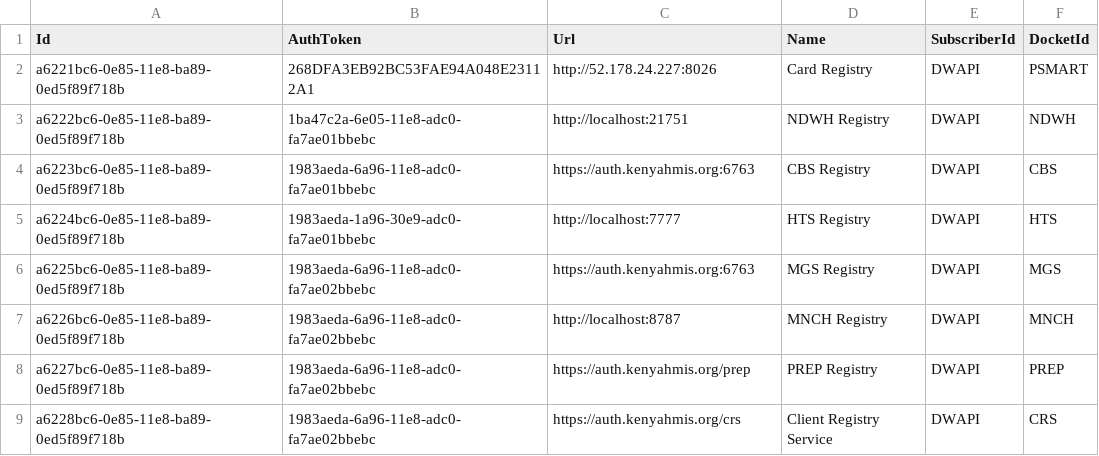
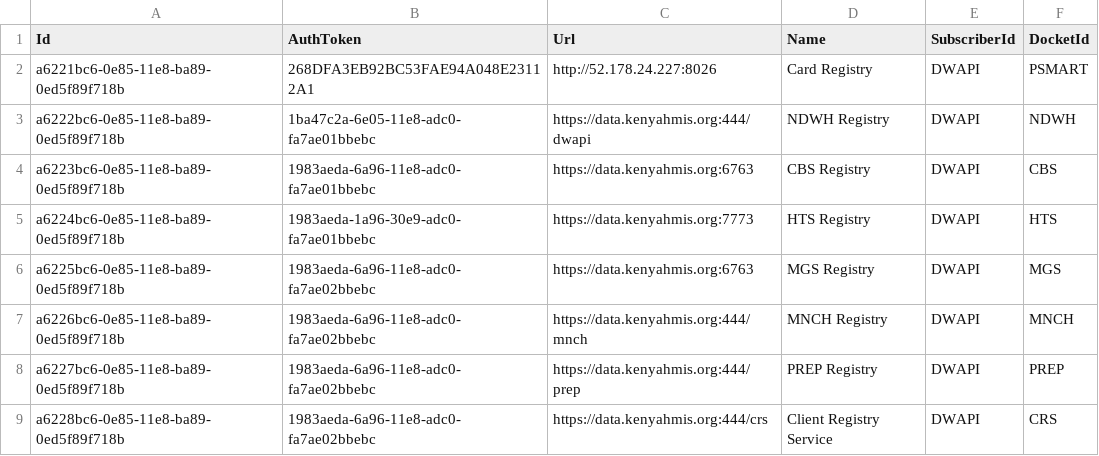
Before and after one commit to palladiumkenya/dwapi, a CSV file: src/Dwapi.SettingsManagement.Infrastructure/Seed/CentralRegistries.csv, drawn as a sheet.

Commit message:
update registries

```diff
--- a/src/Dwapi.SettingsManagement.Infrastructure/Seed/CentralRegistries.csv
+++ b/src/Dwapi.SettingsManagement.Infrastructure/Seed/CentralRegistries.csv
@@ -2,8 +2,8 @@ Id|AuthToken|Url|Name|SubscriberId|DocketId
 a6221bc6-0e85-11e8-ba89-0ed5f89f718b|268DFA3EB92BC53FAE94A048E23112A1|http://52.178.24.227:8026|Card Registry|DWAPI|PSMART
-a6222bc6-0e85-11e8-ba89-0ed5f89f718b|1ba47c2a-6e05-11e8-adc0-fa7ae01bbebc|http://localhost:21751|NDWH Registry|DWAPI|NDWH
-a6223bc6-0e85-11e8-ba89-0ed5f89f718b|1983aeda-6a96-11e8-adc0-fa7ae01bbebc|https://auth.kenyahmis.org:6763|CBS Registry|DWAPI|CBS
-a6224bc6-0e85-11e8-ba89-0ed5f89f718b|1983aeda-1a96-30e9-adc0-fa7ae01bbebc|http://localhost:7777|HTS Registry|DWAPI|HTS
-a6225bc6-0e85-11e8-ba89-0ed5f89f718b|1983aeda-6a96-11e8-adc0-fa7ae02bbebc|https://auth.kenyahmis.org:6763|MGS Registry|DWAPI|MGS
-a6226bc6-0e85-11e8-ba89-0ed5f89f718b|1983aeda-6a96-11e8-adc0-fa7ae02bbebc|http://localhost:8787|MNCH Registry|DWAPI|MNCH
-a6227bc6-0e85-11e8-ba89-0ed5f89f718b|1983aeda-6a96-11e8-adc0-fa7ae02bbebc|https://auth.kenyahmis.org/prep|PREP Registry|DWAPI|PREP
-a6228bc6-0e85-11e8-ba89-0ed5f89f718b|1983aeda-6a96-11e8-adc0-fa7ae02bbebc|https://auth.kenyahmis.org/crs|Client Registry Service|DWAPI|CRS
+a6222bc6-0e85-11e8-ba89-0ed5f89f718b|1ba47c2a-6e05-11e8-adc0-fa7ae01bbebc|https://data.kenyahmis.org:444/dwapi|NDWH Registry|DWAPI|NDWH
+a6223bc6-0e85-11e8-ba89-0ed5f89f718b|1983aeda-6a96-11e8-adc0-fa7ae01bbebc|https://data.kenyahmis.org:6763|CBS Registry|DWAPI|CBS
+a6224bc6-0e85-11e8-ba89-0ed5f89f718b|1983aeda-1a96-30e9-adc0-fa7ae01bbebc|https://data.kenyahmis.org:7773|HTS Registry|DWAPI|HTS
+a6225bc6-0e85-11e8-ba89-0ed5f89f718b|1983aeda-6a96-11e8-adc0-fa7ae02bbebc|https://data.kenyahmis.org:6763|MGS Registry|DWAPI|MGS
+a6226bc6-0e85-11e8-ba89-0ed5f89f718b|1983aeda-6a96-11e8-adc0-fa7ae02bbebc|https://data.kenyahmis.org:444/mnch|MNCH Registry|DWAPI|MNCH
+a6227bc6-0e85-11e8-ba89-0ed5f89f718b|1983aeda-6a96-11e8-adc0-fa7ae02bbebc|https://data.kenyahmis.org:444/prep|PREP Registry|DWAPI|PREP
+a6228bc6-0e85-11e8-ba89-0ed5f89f718b|1983aeda-6a96-11e8-adc0-fa7ae02bbebc|https://data.kenyahmis.org:444/crs|Client Registry Service|DWAPI|CRS
```
Also changed, not shown: 1 other file.
